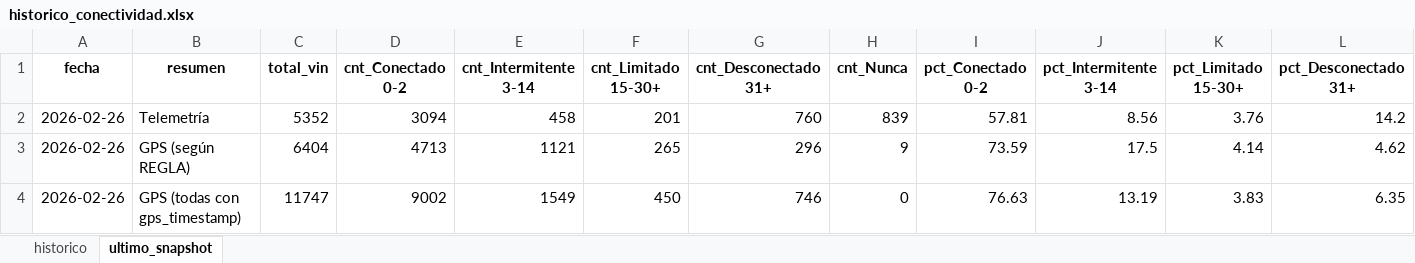
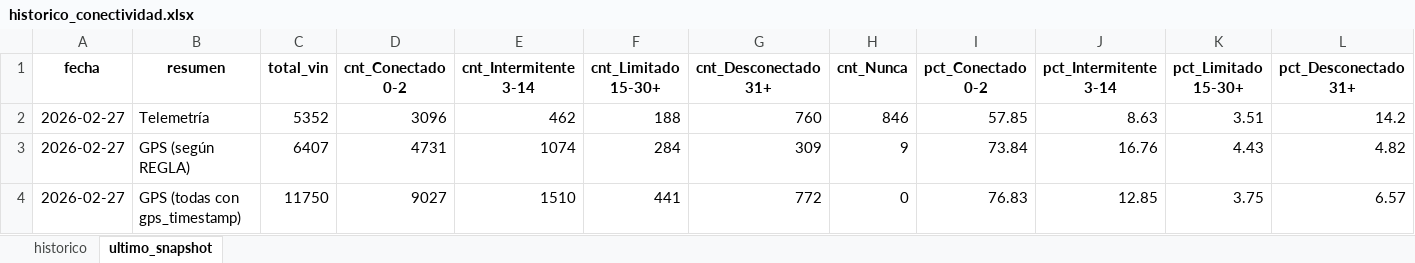
Before and after one commit to samueldavidsanchez/telemetria-dashboard, an Excel workbook: data/historico_conectividad.xlsx, sheet ultimo_snapshot, drawn as a sheet; only a part is shown; values as stored, in another font and other column widths than the file's, no borders; the diff covers the shown part only; the diff names each change by its address in the sheet, - before the commit and + after, or states it on an @@ line.

```diff
--- a/data/historico_conectividad.xlsx (sheet ultimo_snapshot)
+++ b/data/historico_conectividad.xlsx (sheet ultimo_snapshot)
-A2:A4 (fecha): 2026-02-26
+A2:A4 (fecha): 2026-02-27
-D2 (cnt_Conectado 0-2): 3094
+D2 (cnt_Conectado 0-2): 3096
-E2 (cnt_Intermitente 3-14): 458
+E2 (cnt_Intermitente 3-14): 462
-F2 (cnt_Limitado 15-30+): 201
+F2 (cnt_Limitado 15-30+): 188
-H2 (cnt_Nunca): 839
+H2 (cnt_Nunca): 846
-I2 (pct_Conectado 0-2): 57.81
+I2 (pct_Conectado 0-2): 57.85
-J2 (pct_Intermitente 3-14): 8.56
+J2 (pct_Intermitente 3-14): 8.63
-K2 (pct_Limitado 15-30+): 3.76
+K2 (pct_Limitado 15-30+): 3.51
-C3 (total_vin): 6404
+C3 (total_vin): 6407
-D3 (cnt_Conectado 0-2): 4713
+D3 (cnt_Conectado 0-2): 4731
-E3 (cnt_Intermitente 3-14): 1121
+E3 (cnt_Intermitente 3-14): 1074
-F3 (cnt_Limitado 15-30+): 265
+F3 (cnt_Limitado 15-30+): 284
-G3 (cnt_Desconectado 31+): 296
+G3 (cnt_Desconectado 31+): 309
-I3 (pct_Conectado 0-2): 73.59
+I3 (pct_Conectado 0-2): 73.84
-J3 (pct_Intermitente 3-14): 17.5
+J3 (pct_Intermitente 3-14): 16.76
-K3 (pct_Limitado 15-30+): 4.14
+K3 (pct_Limitado 15-30+): 4.43
-L3 (pct_Desconectado 31+): 4.62
+L3 (pct_Desconectado 31+): 4.82
-C4 (total_vin): 11747
+C4 (total_vin): 11750
-D4 (cnt_Conectado 0-2): 9002
+D4 (cnt_Conectado 0-2): 9027
-E4 (cnt_Intermitente 3-14): 1549
+E4 (cnt_Intermitente 3-14): 1510
-F4 (cnt_Limitado 15-30+): 450
+F4 (cnt_Limitado 15-30+): 441
-G4 (cnt_Desconectado 31+): 746
+G4 (cnt_Desconectado 31+): 772
-I4 (pct_Conectado 0-2): 76.63
+I4 (pct_Conectado 0-2): 76.83
-J4 (pct_Intermitente 3-14): 13.19
+J4 (pct_Intermitente 3-14): 12.85
-K4 (pct_Limitado 15-30+): 3.83
+K4 (pct_Limitado 15-30+): 3.75
-L4 (pct_Desconectado 31+): 6.35
+L4 (pct_Desconectado 31+): 6.57
```
Also changed, not shown: 1 edited cell elsewhere in this sheet, sheet historico, 1 other file.
